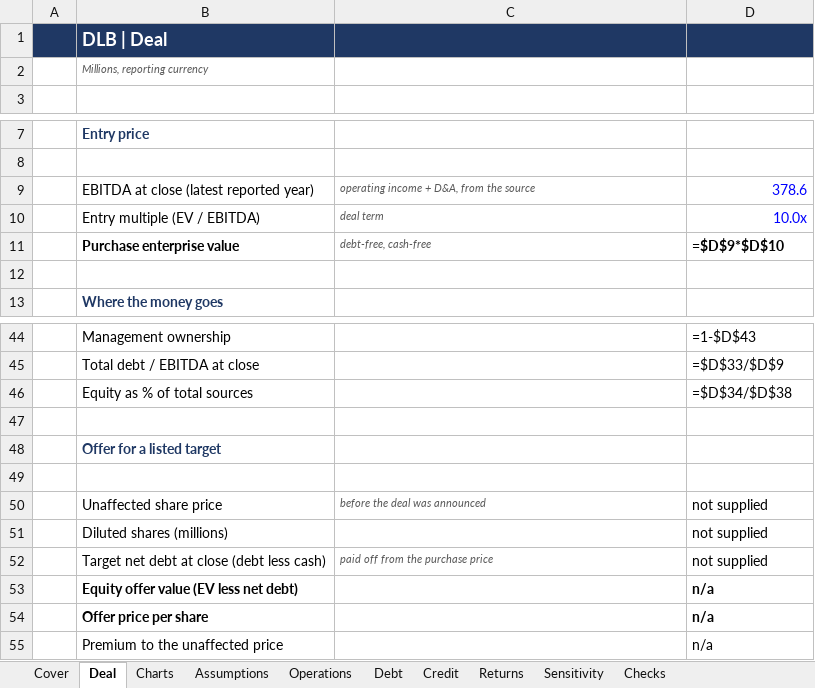
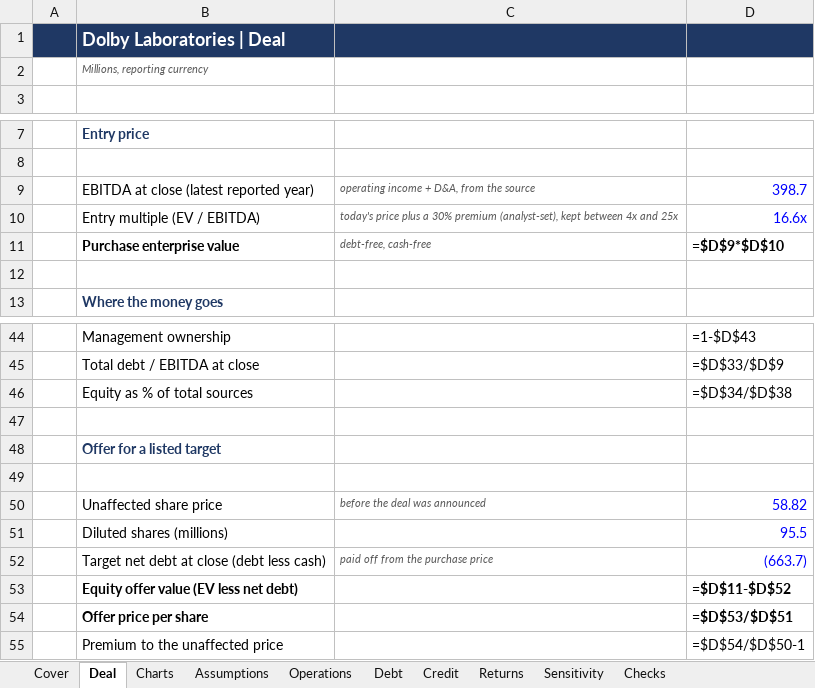
Before and after one commit to BBradleyyy/BBradleyyy.github.io, an Excel workbook: samples/SignalNorth-LBO-DLB.xlsx, sheet Deal, drawn as a sheet; only a part is shown, gaps mark what is left out; values as stored, in another font and other column widths than the file's, no borders; formulas without a stored value are shown as written; the diff names each change by its address in the sheet, - before the commit and + after, or states it on an @@ line.

```diff
--- a/samples/SignalNorth-LBO-DLB.xlsx (sheet Deal)
+++ b/samples/SignalNorth-LBO-DLB.xlsx (sheet Deal)
-B1: DLB | Deal
+B1: Dolby Laboratories | Deal
-D9: 378.6
+D9: 398.7
-C10: deal term
+C10: today's price plus a 30% premium (analyst-set), kept between 4x and 25x
-D10: 10.0x
+D10: 16.6x
-D50: not supplied
+D50: 58.82
-D50:D52 text colour: black
+D50:D52 text colour: #0000FF
-D51: not supplied
+D51: 95.5
-D52: not supplied
+D52: (663.7)
-D53: n/a
+D53: =$D$11-$D$52
-D54: n/a
+D54: =$D$53/$D$51
-D55: n/a
+D55: =$D$54/$D$50-1
```
Also changed, not shown: sheet Sensitivity, sheet Assumptions, sheet Operations, sheet Checks, sheet Cover, sheet Charts, 3 more sheets, 1 other file.
